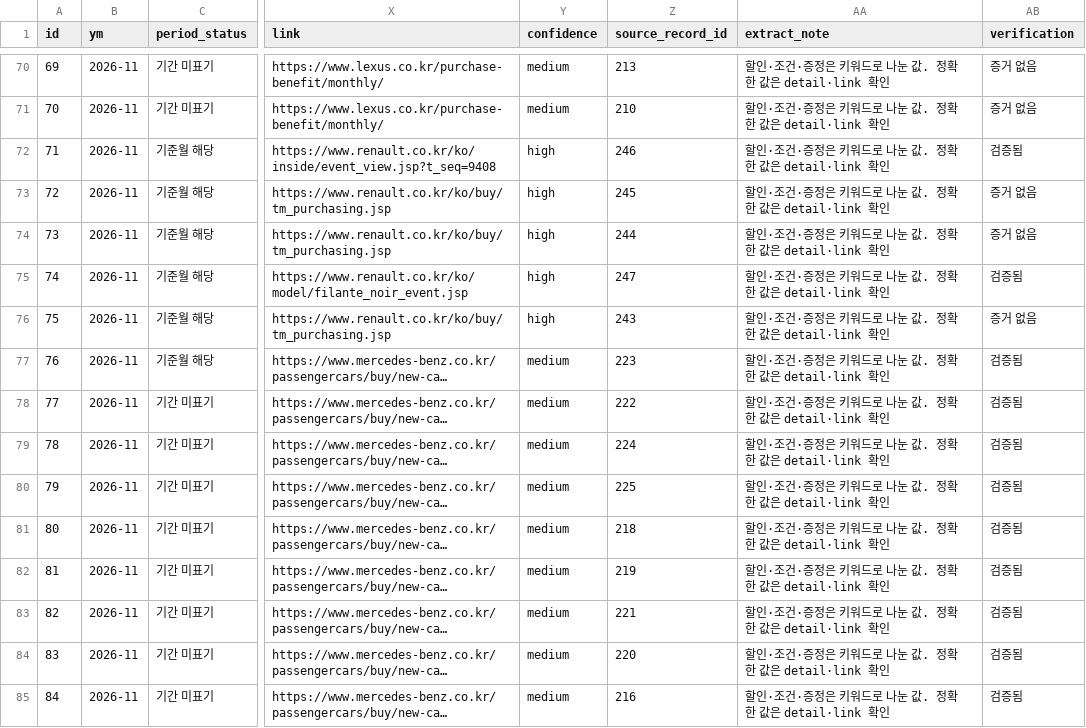
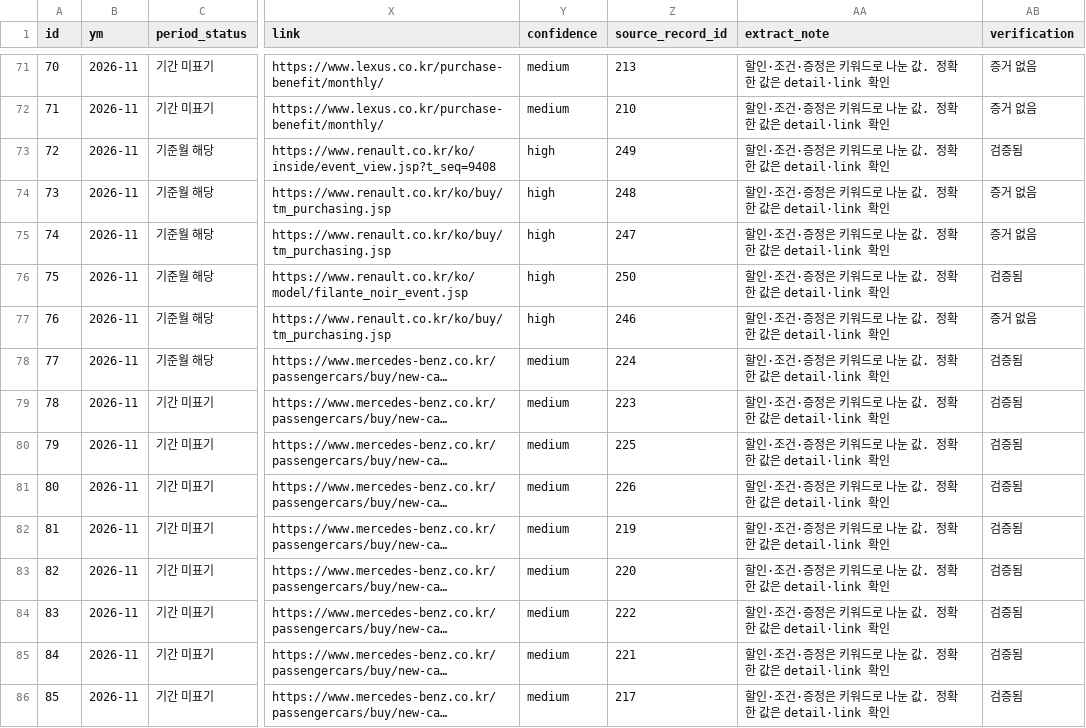
Before and after one commit to period317/car-db, a CSV file: data/unified/benefits.csv, drawn as a sheet; only a part is shown, gaps mark what is left out; long unchanged cells end in …; addresses are those after the commit; the diff covers the shown part only; the diff names each change by its address in the sheet, - before the commit and + after, or states it on an @@ line.

```diff
--- a/data/unified/benefits.csv
+++ b/data/unified/benefits.csv
@@ column A (id) renumbered from row 65 down @@
-Z73 (source_record_id): 246
+Z73 (source_record_id): 249
-Z74 (source_record_id): 245
+Z74 (source_record_id): 248
-Z75 (source_record_id): 244
+Z75 (source_record_id): 247
-Z76 (source_record_id): 247
+Z76 (source_record_id): 250
-Z77 (source_record_id): 243
+Z77 (source_record_id): 246
-Z78 (source_record_id): 223
+Z78 (source_record_id): 224
-Z79 (source_record_id): 222
+Z79 (source_record_id): 223
-Z80 (source_record_id): 224
+Z80 (source_record_id): 225
-Z81 (source_record_id): 225
+Z81 (source_record_id): 226
-Z82 (source_record_id): 218
+Z82 (source_record_id): 219
-Z83 (source_record_id): 219
+Z83 (source_record_id): 220
-Z84 (source_record_id): 221
+Z84 (source_record_id): 222
-Z85 (source_record_id): 220
+Z85 (source_record_id): 221
-Z86 (source_record_id): 216
+Z86 (source_record_id): 217
```
Also changed, not shown: 3 added rows and 29 edited cells elsewhere in this file, data/unified/offers.csv, data/unified/testdrive.csv, 21 other files.
